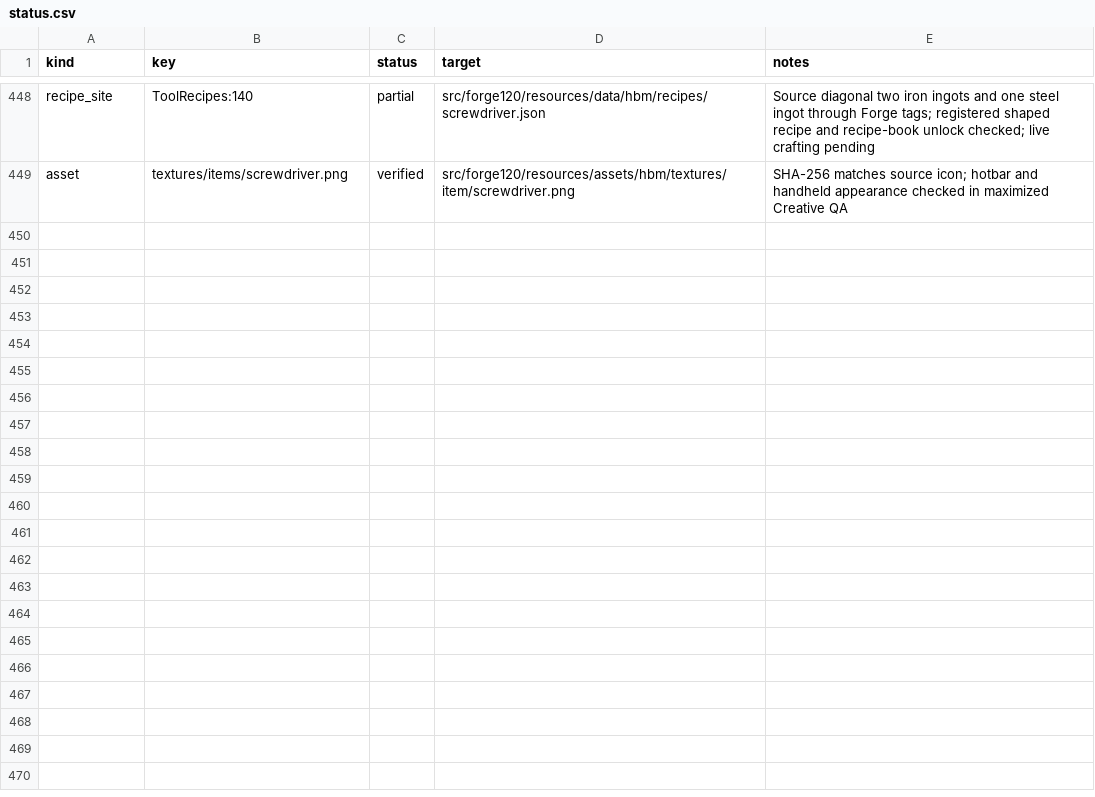
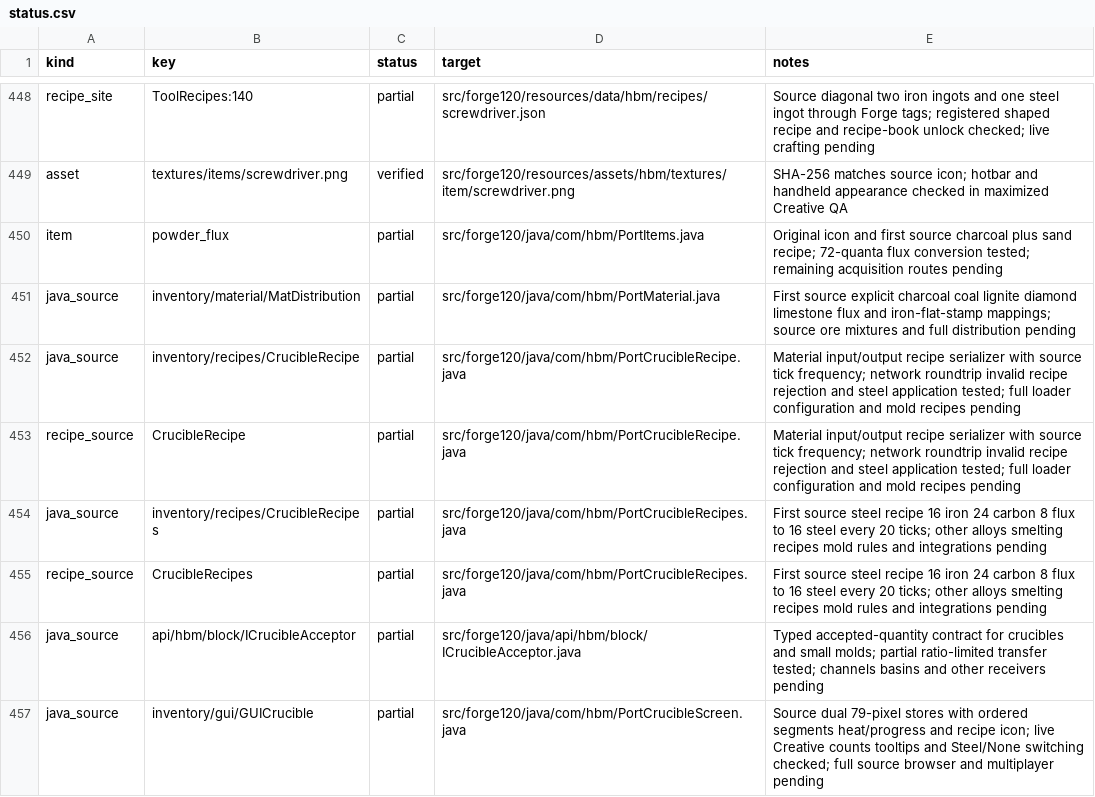
Before and after one commit to Captainpax/Hbm-s-Nuclear-Tech-GIT, a CSV file: docs/porting/status.csv, drawn as a sheet; only a part is shown, gaps mark what is left out; the diff covers the shown part only.

Commit message:
Port dual crucible stores and source steel alloy casting

```diff
--- a/docs/porting/status.csv
+++ b/docs/porting/status.csv
@@ -449 +449,9 @@ recipe_site,ToolRecipes:140,partial,src/forge120/resources/data/hbm/recipes/scre
 asset,textures/items/screwdriver.png,verified,src/forge120/resources/assets/hbm/textures/item/screwdriver.png,SHA-256 matches source icon; hotbar and handheld appearance checked in maximized Creative QA
+item,powder_flux,partial,src/forge120/java/com/hbm/PortItems.java,Original icon and first source charcoal plus sand recipe; 72-quanta flux conversion tested; remaining acquisition routes pending
+java_source,inventory/material/MatDistribution,partial,src/forge120/java/com/hbm/PortMaterial.java,First source explicit charcoal coal lignite diamond limestone flux and iron-flat-stamp mappings; source ore mixtures and full distribution pending
+java_source,inventory/recipes/CrucibleRecipe,partial,src/forge120/java/com/hbm/PortCrucibleRecipe.java,Material input/output recipe serializer with source tick frequency; network roundtrip invalid recipe rejection and steel application tested; full loader configuration and mold recipes pending
+recipe_source,CrucibleRecipe,partial,src/forge120/java/com/hbm/PortCrucibleRecipe.java,Material input/output recipe serializer with source tick frequency; network roundtrip invalid recipe rejection and steel application tested; full loader configuration and mold recipes pending
+java_source,inventory/recipes/CrucibleRecipes,partial,src/forge120/java/com/hbm/PortCrucibleRecipes.java,First source steel recipe 16 iron 24 carbon 8 flux to 16 steel every 20 ticks; other alloys smelting recipes mold rules and integrations pending
+recipe_source,CrucibleRecipes,partial,src/forge120/java/com/hbm/PortCrucibleRecipes.java,First source steel recipe 16 iron 24 carbon 8 flux to 16 steel every 20 ticks; other alloys smelting recipes mold rules and integrations pending
+java_source,api/hbm/block/ICrucibleAcceptor,partial,src/forge120/java/api/hbm/block/ICrucibleAcceptor.java,Typed accepted-quantity contract for crucibles and small molds; partial ratio-limited transfer tested; channels basins and other receivers pending
+java_source,inventory/gui/GUICrucible,partial,src/forge120/java/com/hbm/PortCrucibleScreen.java,Source dual 79-pixel stores with ordered segments heat/progress and recipe icon; live Creative counts tooltips and Steel/None switching checked; full source browser and multiplayer pending
```
Also changed, not shown: 7 added rows and 21 edited cells elsewhere in this file, 47 other files.
